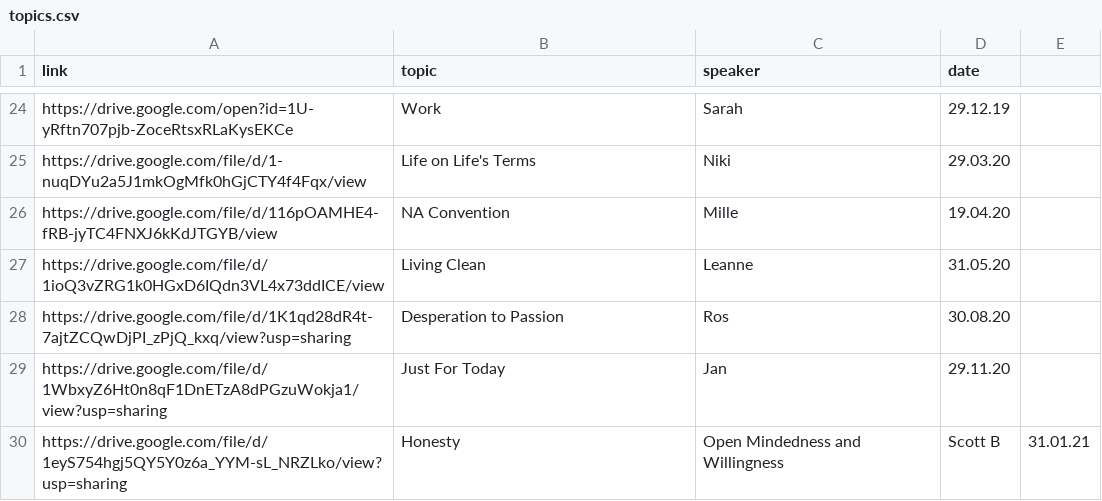
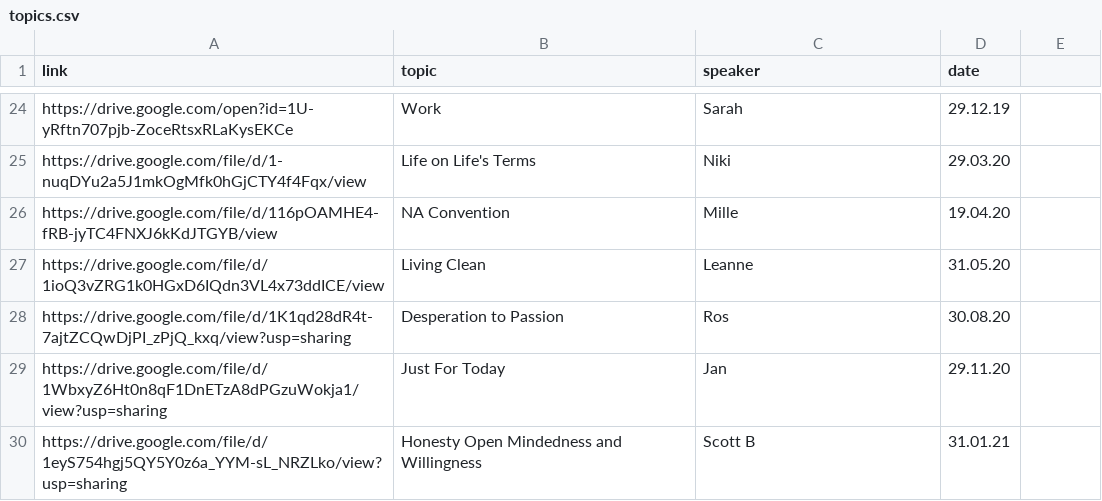
Before and after one commit to naeuston/naeuston.github.io, a CSV file: _data/shares/topics.csv, drawn as a sheet; only a part is shown, gaps mark what is left out.

Commit message:
Update topics.csv

```diff
--- a/_data/shares/topics.csv
+++ b/_data/shares/topics.csv
@@ -29,2 +29,2 @@ https://drive.google.com/file/d/1K1qd28dR4t-7ajtZCQwDjPI_zPjQ_kxq/view?usp=shari
 https://drive.google.com/file/d/1WbxyZ6Ht0n8qF1DnETzA8dPGzuWokja1/view?usp=sharing,Just For Today,Jan,29.11.20
-https://drive.google.com/file/d/1eyS754hgj5QY5Y0z6a_YYM-sL_NRZLko/view?usp=sharing,Honesty,Open Mindedness and Willingness,Scott B,31.01.21
+https://drive.google.com/file/d/1eyS754hgj5QY5Y0z6a_YYM-sL_NRZLko/view?usp=sharing,Honesty Open Mindedness and Willingness,Scott B,31.01.21
```
